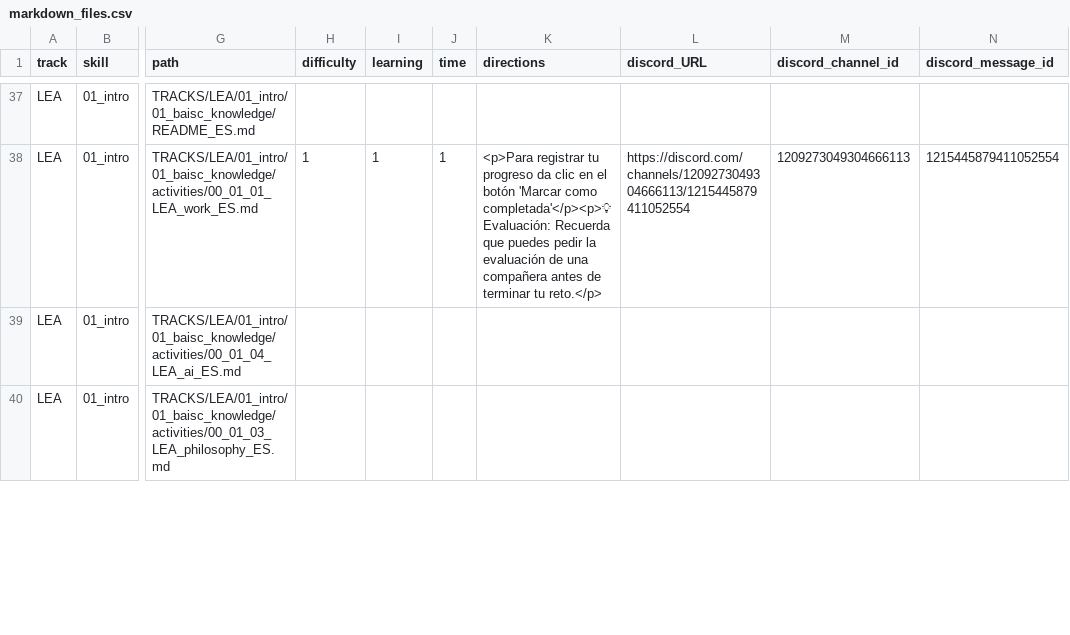
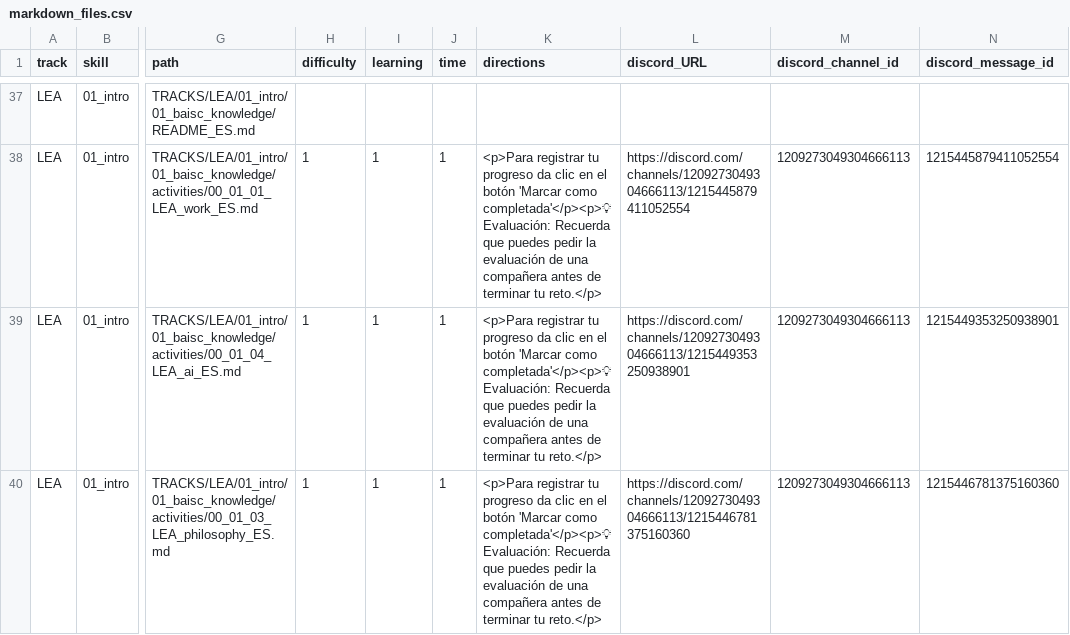
Before and after one commit to Laboratoria/digitaljumpstart-curriculum, a CSV file: markdown_files.csv, drawn as a sheet; only a part is shown, gaps mark what is left out; the diff covers the shown part only; the diff names each change by its address in the sheet, - before the commit and + after, or states it on an @@ line.

```diff
--- a/markdown_files.csv
+++ b/markdown_files.csv
-H39:H40 (difficulty): (empty)
+H39:H40 (difficulty): 1
-I39:I40 (learning): (empty)
+I39:I40 (learning): 1
-J39:J40 (time): (empty)
+J39:J40 (time): 1
-K39:K40 (directions): (empty)
+K39:K40 (directions): <p>Para registrar tu progreso da clic en el botón 'Marcar como completada'</p><p>💡 Evaluación: Recuerda que puedes pedir la evaluación de una compañera antes de terminar tu reto.</p>
-L39 (discord_URL): (empty)
+L39 (discord_URL): https://discord.com/channels/1209273049304666113/1215449353250938901
-M39:M40 (discord_channel_id): (empty)
+M39:M40 (discord_channel_id): 1209273049304666113
-N39 (discord_message_id): (empty)
+N39 (discord_message_id): 1215449353250938901
-L40 (discord_URL): (empty)
+L40 (discord_URL): https://discord.com/channels/1209273049304666113/1215446781375160360
-N40 (discord_message_id): (empty)
+N40 (discord_message_id): 1215446781375160360
```
Also changed, not shown: 7 edited cells elsewhere in this file, 4 other files.
